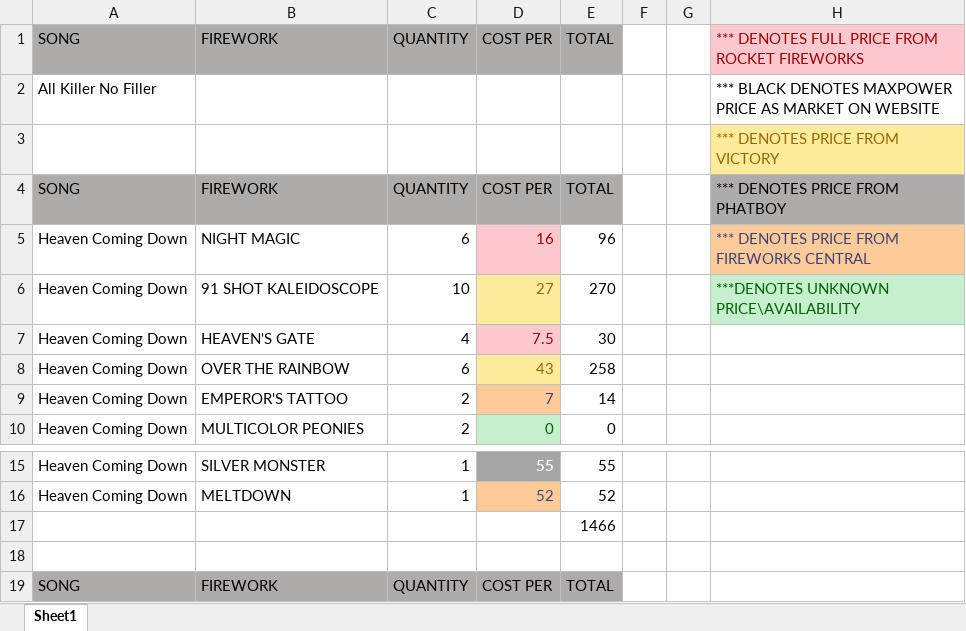
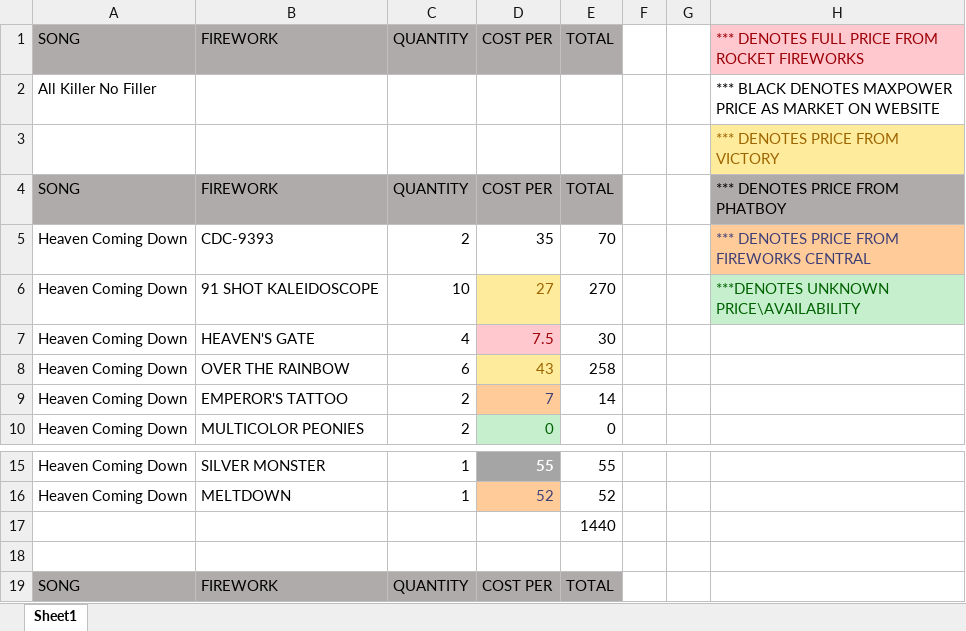
Before and after one commit to silvermarshall/2017, an Excel workbook: Book1.xlsx, sheet Sheet1, drawn as a sheet; only a part is shown, gaps mark what is left out; values as stored, in another font and other column widths than the file's, no borders; the diff names each change by its address in the sheet, - before the commit and + after, or states it on an @@ line.

Commit message:
PULLED NIGHT MAGIC FROM HEAVEN

```diff
--- a/Book1.xlsx (sheet Sheet1)
+++ b/Book1.xlsx (sheet Sheet1)
-B5: NIGHT MAGIC
+B5: CDC-9393
-C5: 6
+C5: 2
-D5: 16
+D5: 35
@@ D5 fill: #FFC7CE → none, text colour: #9C0006 → black @@
-E5: 96
+E5: 70
-E17: 1466
+E17: 1440
```
Also changed, not shown: 1 other file.
